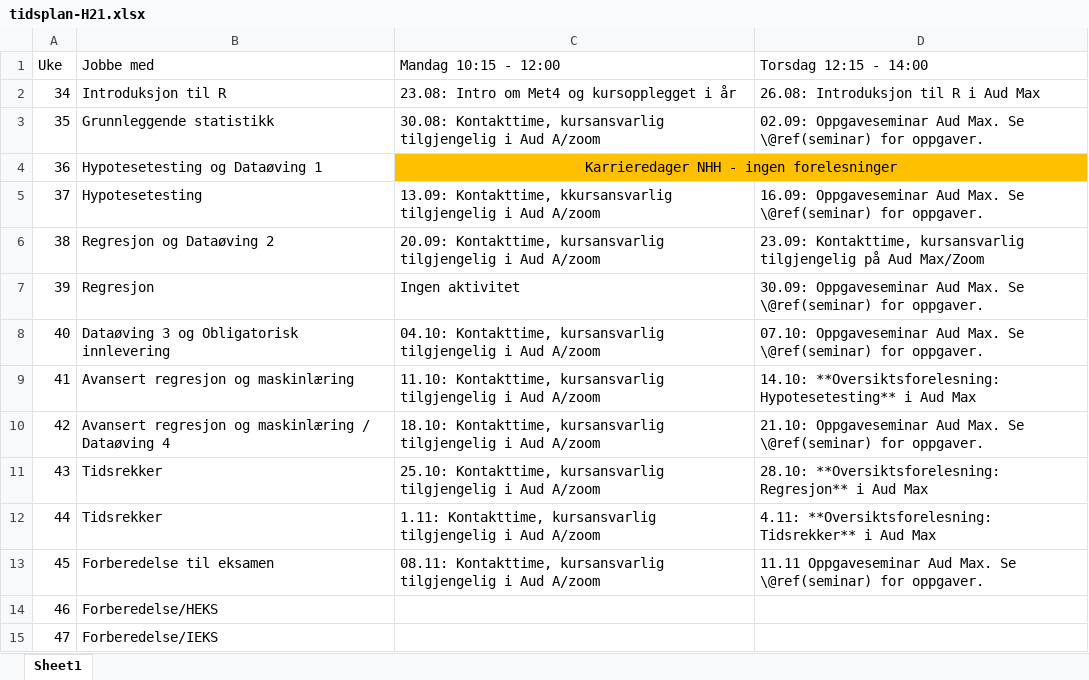
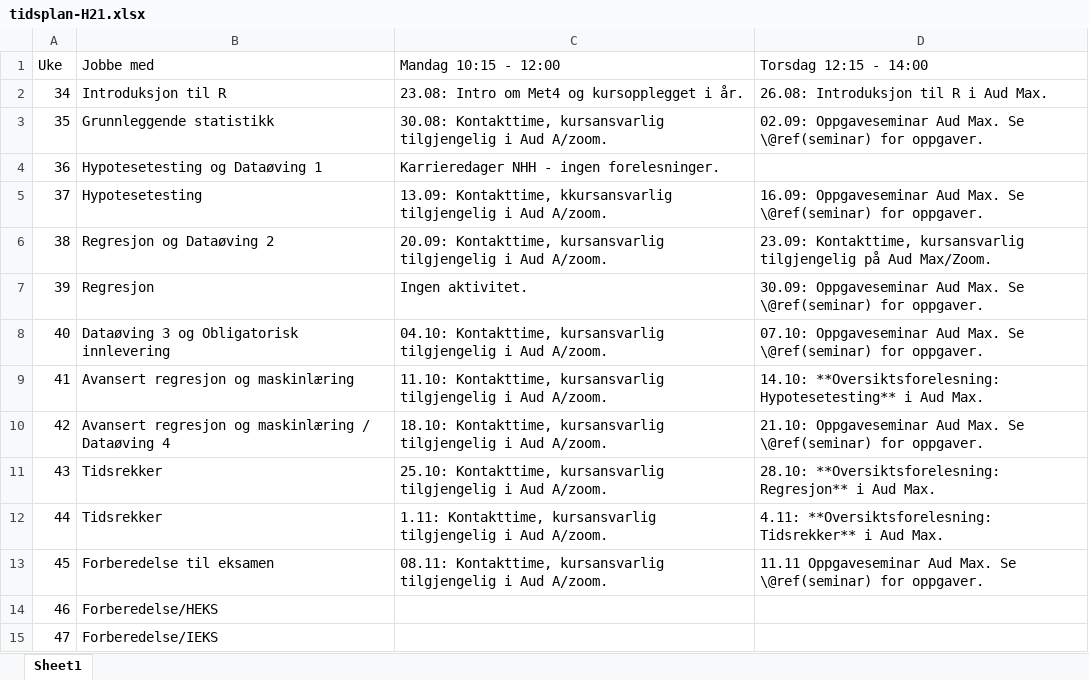
Before and after one commit to hotneim/met4, an Excel workbook: diverse/tidsplan-H21.xlsx, sheet Sheet1, drawn as a sheet; values as stored, in another font and other column widths than the file's, no borders; the diff names each change by its address in the sheet, - before the commit and + after, or states it on an @@ line.

Commit message:
Diverse småoppdateringer i ekstra

```diff
--- a/diverse/tidsplan-H21.xlsx (sheet Sheet1)
+++ b/diverse/tidsplan-H21.xlsx (sheet Sheet1)
-C2 (Mandag 10:15 - 12:00): 23.08: Intro om Met4 og kursopplegget i år
+C2 (Mandag 10:15 - 12:00): 23.08: Intro om Met4 og kursopplegget i år.
-D2 (Torsdag 12:15 - 14:00): 26.08: Introduksjon til R i Aud Max
+D2 (Torsdag 12:15 - 14:00): 26.08: Introduksjon til R i Aud Max.
-C3 (Mandag 10:15 - 12:00): …i Aud A/zoom
+C3 (Mandag 10:15 - 12:00): …i Aud A/zoom.
-C4 (Mandag 10:15 - 12:00): Karrieredager NHH - ingen forelesninger
+C4 (Mandag 10:15 - 12:00): Karrieredager NHH - ingen forelesninger.
-C4:D4 fill: #FFC000
+C4:D4 fill: none
-C4 alignment: center
+C4 alignment: left
-C4:D4 merged
-C5 (Mandag 10:15 - 12:00): …i Aud A/zoom
+C5 (Mandag 10:15 - 12:00): …i Aud A/zoom.
-C6 (Mandag 10:15 - 12:00): …i Aud A/zoom
+C6 (Mandag 10:15 - 12:00): …i Aud A/zoom.
-D6 (Torsdag 12:15 - 14:00): …på Aud Max/Zoom
+D6 (Torsdag 12:15 - 14:00): …på Aud Max/Zoom.
-C7 (Mandag 10:15 - 12:00): Ingen aktivitet
+C7 (Mandag 10:15 - 12:00): Ingen aktivitet.
-C8 (Mandag 10:15 - 12:00): …i Aud A/zoom
+C8 (Mandag 10:15 - 12:00): …i Aud A/zoom.
-C9 (Mandag 10:15 - 12:00): …i Aud A/zoom
+C9 (Mandag 10:15 - 12:00): …i Aud A/zoom.
-D9 (Torsdag 12:15 - 14:00): …i Aud Max
+D9 (Torsdag 12:15 - 14:00): …i Aud Max.
-C10 (Mandag 10:15 - 12:00): …i Aud A/zoom
+C10 (Mandag 10:15 - 12:00): …i Aud A/zoom.
-C11 (Mandag 10:15 - 12:00): …i Aud A/zoom
+C11 (Mandag 10:15 - 12:00): …i Aud A/zoom.
-D11 (Torsdag 12:15 - 14:00): …i Aud Max
+D11 (Torsdag 12:15 - 14:00): …i Aud Max.
-C12 (Mandag 10:15 - 12:00): …i Aud A/zoom
+C12 (Mandag 10:15 - 12:00): …i Aud A/zoom.
-D12 (Torsdag 12:15 - 14:00): …i Aud Max
+D12 (Torsdag 12:15 - 14:00): …i Aud Max.
-C13 (Mandag 10:15 - 12:00): …i Aud A/zoom
+C13 (Mandag 10:15 - 12:00): …i Aud A/zoom.
```
Also changed, not shown: tidligere-eksamensoppgaver/hjemmeeksamen.xlsx, tidligere-eksamensoppgaver/skoleeksamen.xlsx, 17 other files.
